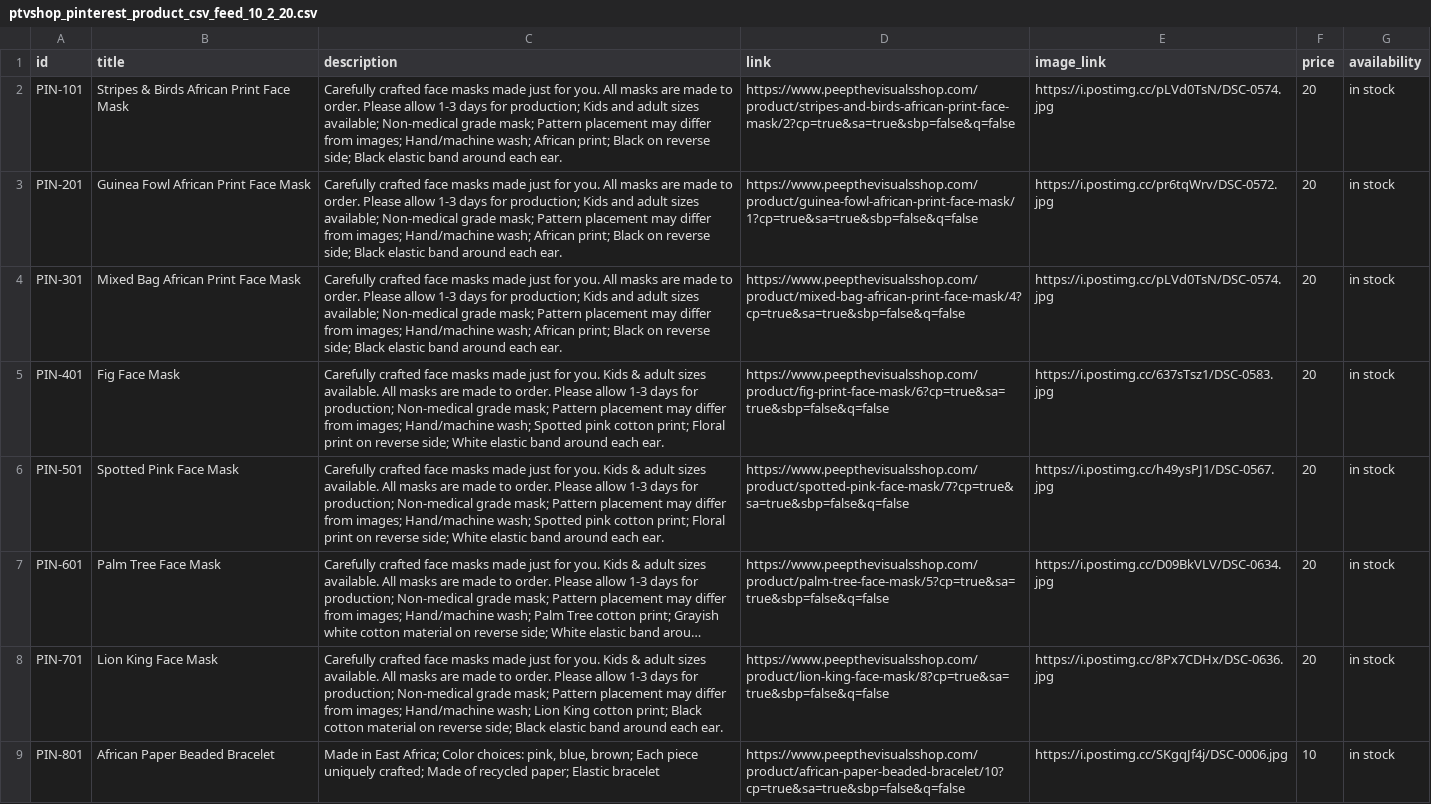
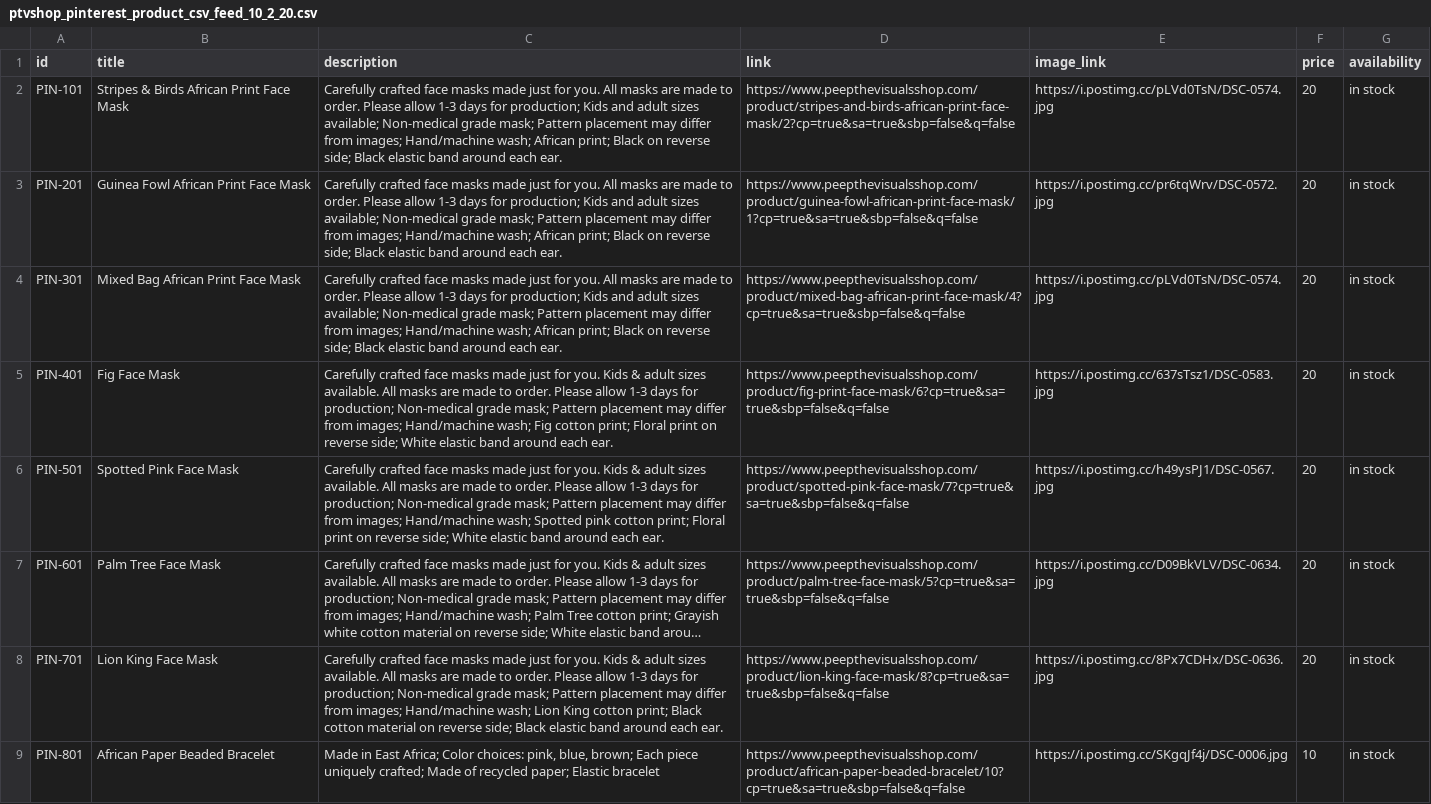
Before and after one commit to ewabusima/ptvshop, a CSV file: ptvshop_pinterest_product_csv_feed_10_2_20.csv, drawn as a sheet; only a part is shown; long unchanged cells end in ….

Commit message:
Add files via upload

```diff
--- a/ptvshop_pinterest_product_csv_feed_10_2_20.csv
+++ b/ptvshop_pinterest_product_csv_feed_10_2_20.csv
@@ -4,3 +4,3 @@ PIN-201,Guinea Fowl African Print Face Mask,Carefully crafted face masks made ju
 PIN-301,Mixed Bag African Print Face Mask,Carefully crafted face masks made just for you. All masks are made to order. Please allow 1-3 days for production; Kids and adult sizes available; Non-medical grade mask; Pattern placement may differ from images; Hand/machine wash; African print; Black on reverse side; Black elastic band around each ear.,https://www.peepthevisualsshop.com/product/mixed-bag-african-print-face-mask/4?cp=true&sa=true&sbp=false&q=false,https://i.postimg.cc/pLVd0TsN/DSC-0574.jpg,20,in stock
-PIN-401,Fig Face Mask,Carefully crafted face masks made just for you. Kids & adult sizes available. All masks are made to order. Please allow 1-3 days for production; Non-medical grade mask; Pattern placement may differ from images; Hand/machine wash; Spotted pink cotton print; Floral print on reverse side; White elastic band around each ear.,https://www.peepthevisualsshop.com/product/fig-print-face-mask/6?cp=true&sa=true&sbp=false&q=false,https://i.postimg.cc/637sTsz1/DSC-0583.jpg,20,in stock
+PIN-401,Fig Face Mask,Carefully crafted face masks made just for you. Kids & adult sizes available. All masks are made to order. Please allow 1-3 days for production; Non-medical grade mask; Pattern placement may differ from images; Hand/machine wash; Fig cotton print; Floral print on reverse side; White elastic band around each ear.,https://www.peepthevisualsshop.com/product/fig-print-face-mask/6?cp=true&sa=true&sbp=false&q=false,https://i.postimg.cc/637sTsz1/DSC-0583.jpg,20,in stock
 PIN-501,Spotted Pink Face Mask,Carefully crafted face masks made just for you. Kids & adult sizes available. All masks are made to order. Please allow 1-3 days for production; Non-medical grade mask; Pattern placement may differ from images; Hand/machine wash; Spotted pink cotton print; Floral print on reverse side; White elastic band around each ear.,https://www.peepthevisualsshop.com/product/spotted-pink-face-mask/7?cp=true&sa=true&sbp=false&q=false,https://i.postimg.cc/h49ysPJ1/DSC-0567.jpg,20,in stock
```
